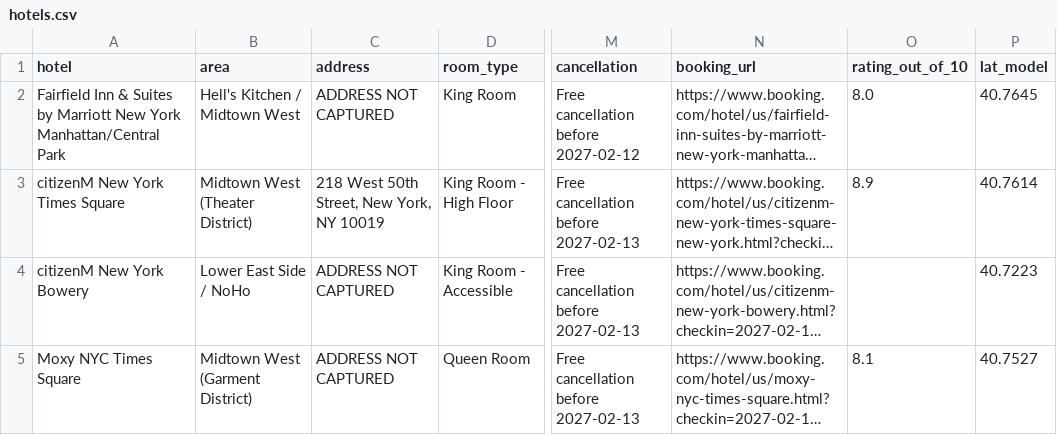
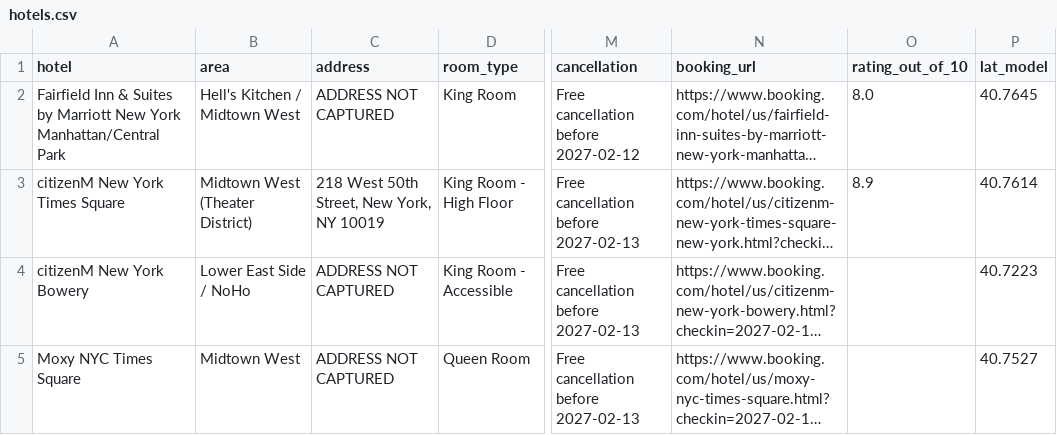
Before and after one commit to kanlerxz87-cyber/NYFun1, a CSV file: docs/data/hotels.csv, drawn as a sheet; only a part is shown, gaps mark what is left out; long unchanged cells end in …; the diff names each change by its address in the sheet, - before the commit and + after, or states it on an @@ line.

```diff
--- a/docs/data/hotels.csv
+++ b/docs/data/hotels.csv
-B5 (area): Midtown West (Garment District)
+B5 (area): Midtown West
-O5 (rating_out_of_10): 8.1
+O5 (rating_out_of_10): (empty)
```
Also changed, not shown: 8 other files.
